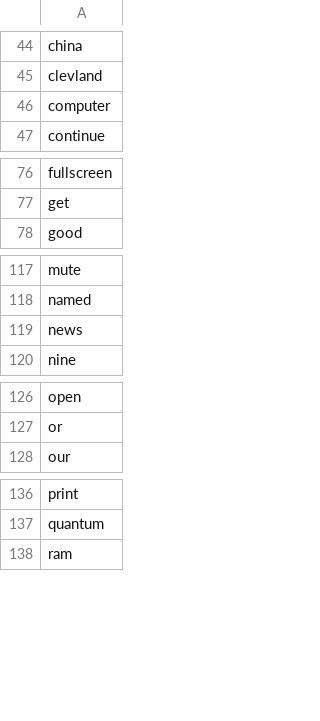
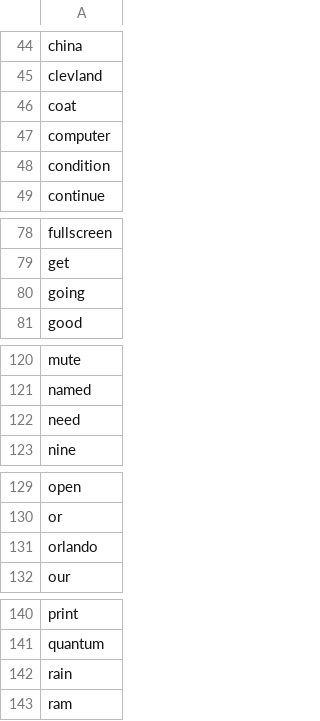
Before and after one commit to nspeer12/dexter, a CSV file: Core/assistant/model/Assistant_features.csv, drawn as a sheet; only a part is shown, gaps mark what is left out; the diff covers the shown part only.

```diff
--- a/Core/assistant/model/Assistant_features.csv
+++ b/Core/assistant/model/Assistant_features.csv
@@ -45,3 +45,5 @@ china
 clevland
+coat
 computer
+condition
 continue
@@ -77,2 +79,3 @@ fullscreen
 get
+going
 good
@@ -118,3 +121,3 @@ mute
 named
-news
+need
 nine
@@ -127,2 +130,3 @@ open
 or
+orlando
 our
@@ -137,2 +141,3 @@ print
 quantum
+rain
 ram
```
Also changed, not shown: 2 added rows elsewhere in this file, Core/assistant/model/Assistant_labels.csv, 18 other files.
